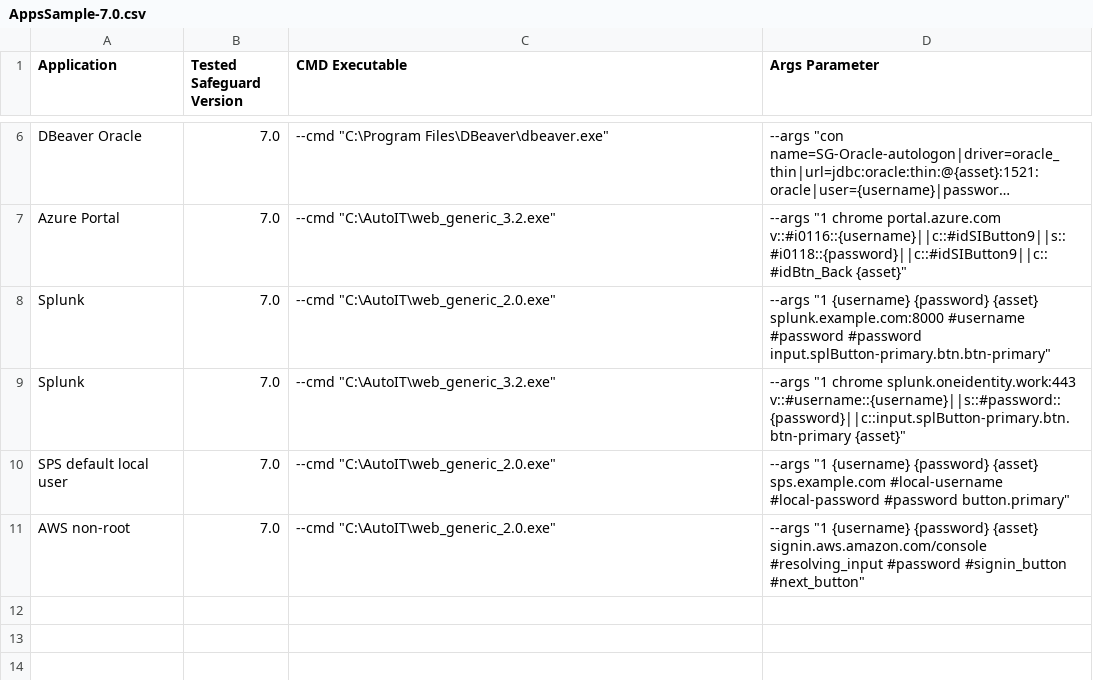
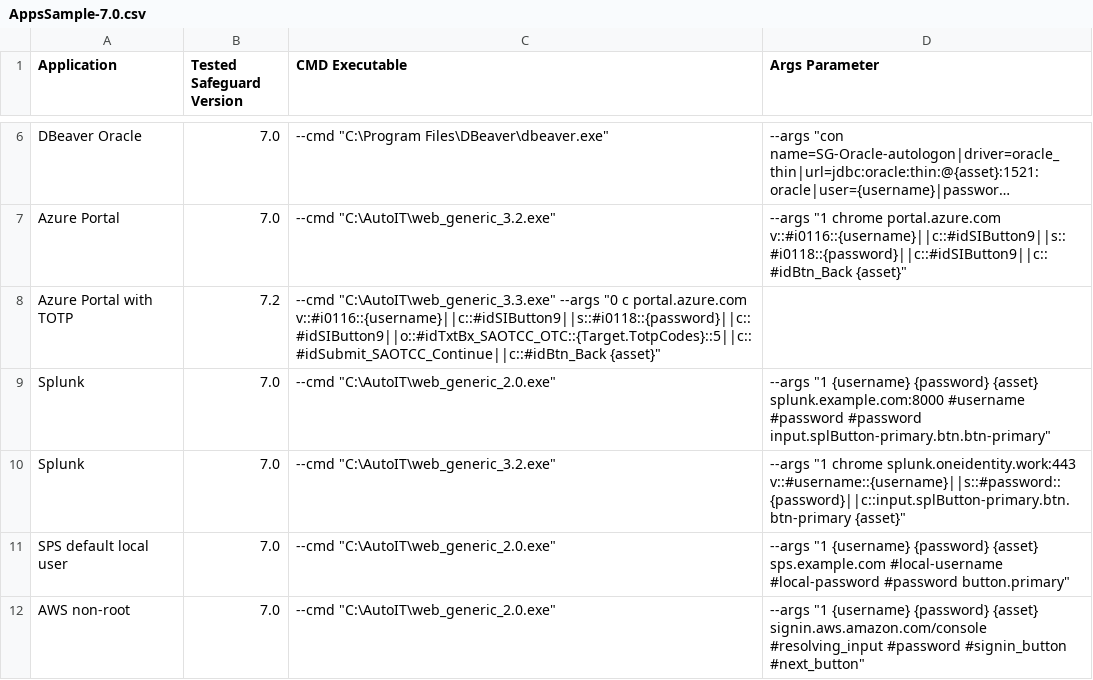
Before and after one commit to OneIdentity/SafeguardAutomation, a CSV file: RDP Applications/Command Line Examples/AppsSample-7.0.csv, drawn as a sheet; only a part is shown, gaps mark what is left out; long unchanged cells end in …; the diff names each change by its address in the sheet, - before the commit and + after, or states it on an @@ line.

Commit message:
Update AppsSample-7.0.csv
added sample for Azure Portal with TOTP

```diff
--- a/RDP Applications/Command Line Examples/AppsSample-7.0.csv
+++ b/RDP Applications/Command Line Examples/AppsSample-7.0.csv
+row 8: Azure Portal with TOTP | 7.2 | --cmd "C:\AutoIT\web_generic_3.3.exe" --args "0 c portal.azure.com v::#i0116::{username}||c::#idSIButton9||s::#i0118::{password}||c::#idSIButton9||o::#idTxtBx_SAOTCC_OTC::{Target.TotpCodes}::5||c::#idSubmit_SAOTCC_Continue||c::#idBtn_Back {asset}"
```
